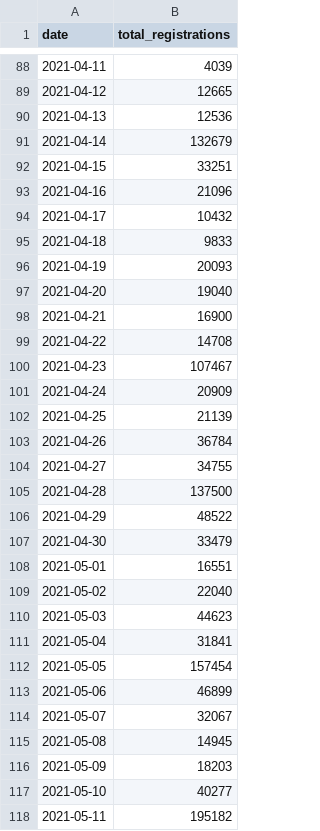
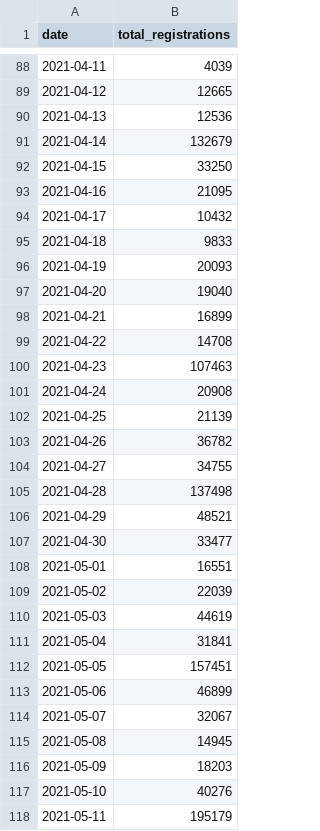
Before and after one commit to vykend/COVID19-Vaccination-Czechia, a CSV file: registrations_by_date.csv, drawn as a sheet; only a part is shown, gaps mark what is left out; the diff covers the shown part only.

```diff
--- a/registrations_by_date.csv
+++ b/registrations_by_date.csv
@@ -91,4 +91,4 @@ date,total_registrations
 2021-04-14,132679
-2021-04-15,33251
-2021-04-16,21096
+2021-04-15,33250
+2021-04-16,21095
 2021-04-17,10432
@@ -97,17 +97,17 @@ date,total_registrations
 2021-04-20,19040
-2021-04-21,16900
+2021-04-21,16899
 2021-04-22,14708
-2021-04-23,107467
-2021-04-24,20909
+2021-04-23,107463
+2021-04-24,20908
 2021-04-25,21139
-2021-04-26,36784
+2021-04-26,36782
 2021-04-27,34755
-2021-04-28,137500
-2021-04-29,48522
-2021-04-30,33479
+2021-04-28,137498
+2021-04-29,48521
+2021-04-30,33477
 2021-05-01,16551
-2021-05-02,22040
-2021-05-03,44623
+2021-05-02,22039
+2021-05-03,44619
 2021-05-04,31841
-2021-05-05,157454
+2021-05-05,157451
 2021-05-06,46899
@@ -116,3 +116,3 @@ date,total_registrations
 2021-05-09,18203
-2021-05-10,40277
-2021-05-11,195182
+2021-05-10,40276
+2021-05-11,195179
```
Also changed, not shown: 1 added row and 156 edited cells elsewhere in this file, aggregation.csv, by_date_and_region.csv, 4 other files.
